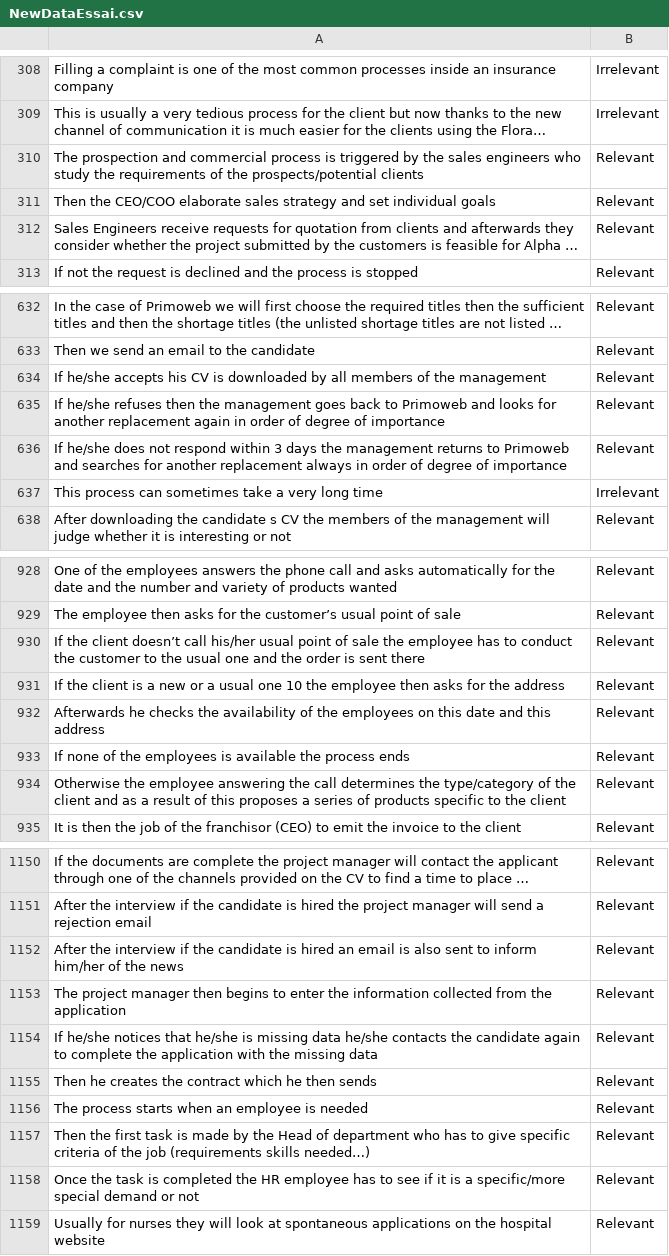
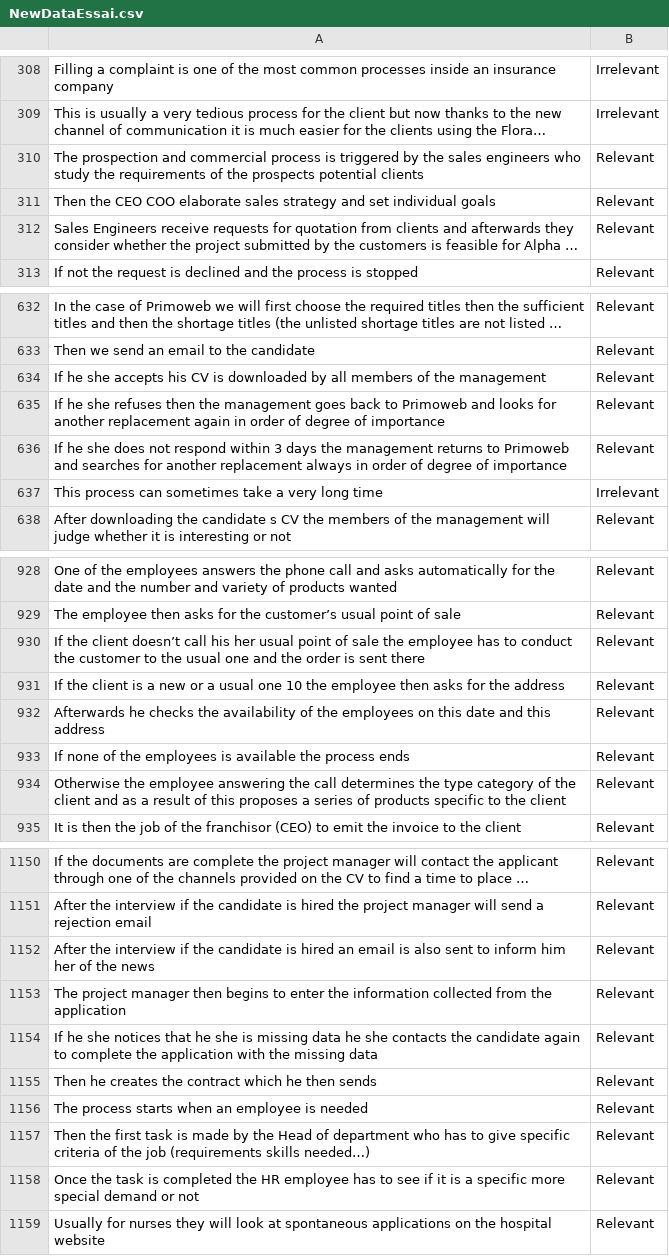
Before and after one commit to JulieJamar/test, a CSV file: NewDataEssai.csv, drawn as a sheet; only a part is shown, gaps mark what is left out; long unchanged cells end in …; the diff covers the shown part only; the diff names each change by its address in the sheet, - before the commit and + after, or states it on an @@ line.

```diff
--- a/NewDataEssai.csv
+++ b/NewDataEssai.csv
-A310: …of the prospects/potential clients
+A310: …of the prospects potential clients
-A311: Then the CEO/COO elaborate sales…
+A311: Then the CEO COO elaborate sales…
-A634: If he/she accepts his…
+A634: If he she accepts his…
-A635: If he/she refuses then…
+A635: If he she refuses then…
-A636: If he/she does not…
+A636: If he she does not…
-A930: …doesn’t call his/her usual point…
+A930: …doesn’t call his her usual point…
-A934: …determines the type/category of the…
+A934: …determines the type category of the…
-A1152: …to inform him/her of the…
+A1152: …to inform him her of the…
-A1154: If he/she notices that he/she is missing data he/she contacts the…
+A1154: If he she notices that he she is missing data he she contacts the…
-A1158: …is a specific/more special demand…
+A1158: …is a specific more special demand…
```
Also changed, not shown: 63 edited cells elsewhere in this file.
